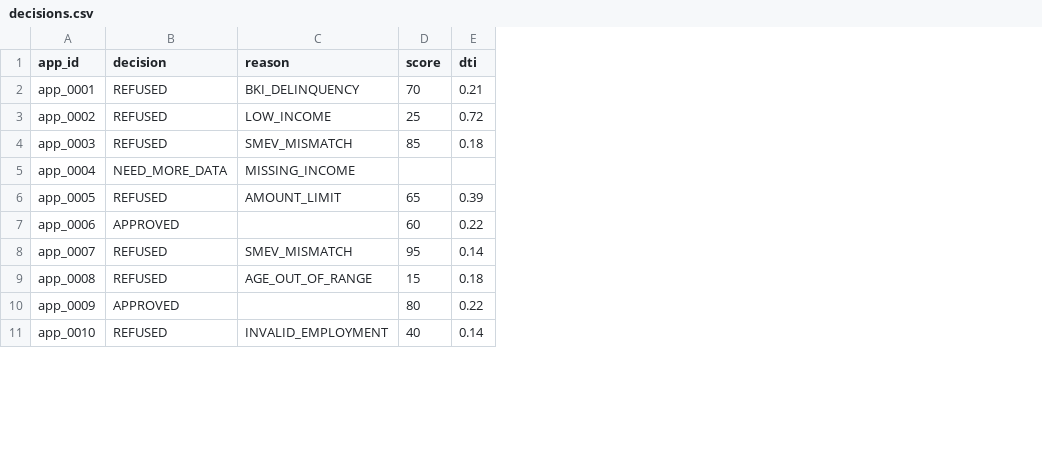
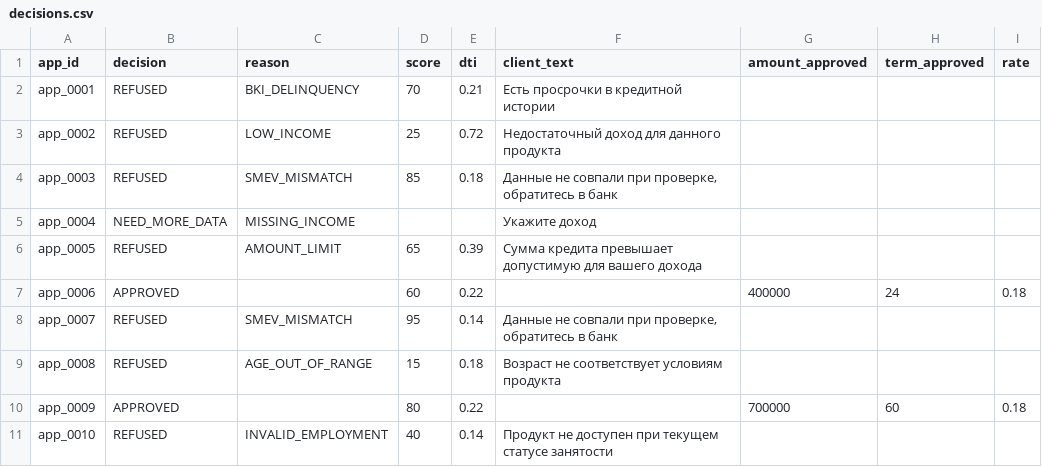
Before and after one commit to adell111/Saga_case, a CSV file: decisions.csv, drawn as a sheet; only a part is shown; the diff names each change by its address in the sheet, - before the commit and + after, or states it on an @@ line.

Commit message:
доредачены под правила и обн. условия. нужны тесты
нужны тесты

Co-Authored-By: NikRait <142153460+NikRait@users.noreply.github.com>

```diff
--- a/decisions.csv
+++ b/decisions.csv
+column F (client_text), rows 2-11: Есть просрочки в кредитной истории | Недостаточный доход для данного продукта | Данные не совпали при проверке, обратитесь в банк | Укажите доход | Сумма кредита превышает допустимую для вашего дохода |  | Данные не совпали при проверке, обратитесь в банк | Возраст не соответствует условиям продукта |  | Продукт не доступен при текущем статусе занятости
+column G (amount_approved), rows 7-10: 400000 |  |  | 700000
+column H (term_approved), rows 7-10: 24 |  |  | 60
+column I (rate), rows 7-10: 0.18 |  |  | 0.18
```
Also changed, not shown: тест_прогон/decisions.csv, 7 other files.
